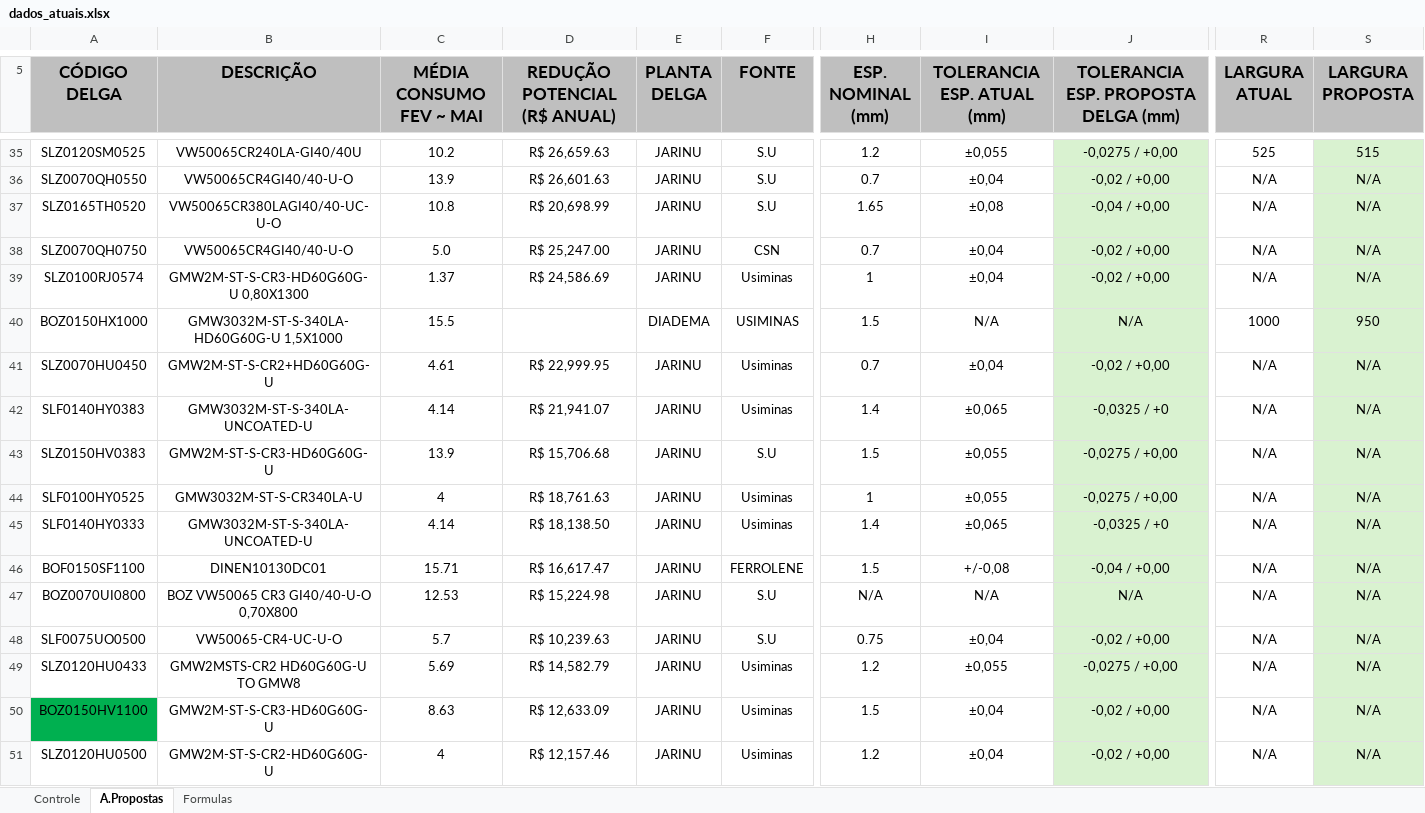
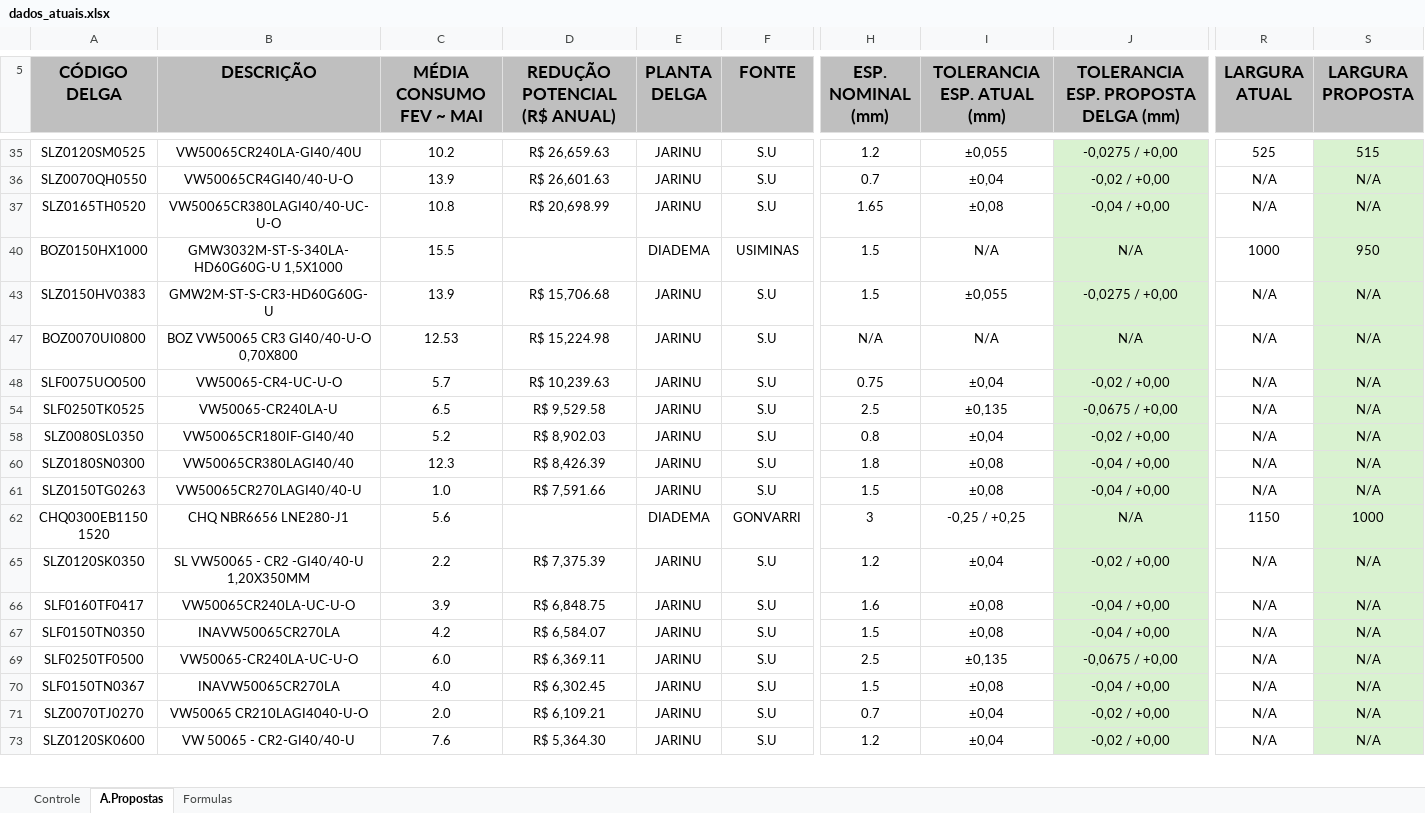
Before and after one commit to GabrielGustavoDeSouza/dashboard-bobinas, an Excel workbook: data/dados_atuais.xlsx, sheet A.Propostas, drawn as a sheet; only a part is shown, gaps mark what is left out; the shorter side is filled out with more unchanged rows; values as stored, in another font and other column widths than the file's, no borders; conditional formats not drawn; rows hold the shown columns only; the diff covers the shown part only; the diff names each change by its address in the sheet, - before the commit and + after, or states it on an @@ line.

Commit message:
Atualização de dados: Controle Resumo - Base BSW (46).xlsx (30/06/2026 16:46)

```diff
--- a/data/dados_atuais.xlsx (sheet A.Propostas)
+++ b/data/dados_atuais.xlsx (sheet A.Propostas)
@@ row 38 hidden: SLZ0070QH0750 | VW50065CR4GI40/40-U-O | 5.0 | R$ 25,247.00 | JARINU | CSN | 0.7 | ±0,04 | -0,02 / +0,00 | N/A | N/A @@
@@ row 39 hidden: SLZ0100RJ0574 | GMW2M-ST-S-CR3-HD60G60G-U 0,80X1300 | 1.37 | R$ 24,586.69 | JARINU | Usiminas | 1 | ±0,04 | -0,02 / +0,00 | N/A | N/A @@
@@ row 41 hidden: SLZ0070HU0450 | GMW2M-ST-S-CR2+HD60G60G-U | 4.61 | R$ 22,999.95 | JARINU | Usiminas | 0.7 | ±0,04 | -0,02 / +0,00 | N/A | N/A @@
@@ row 42 hidden: SLF0140HY0383 | GMW3032M-ST-S-340LA-UNCOATED-U | 4.14 | R$ 21,941.07 | JARINU | Usiminas | 1.4 | ±0,065 | -0,0325 / +0 | N/A | N/A @@
@@ row 44 hidden: SLF0100HY0525 | GMW3032M-ST-S-CR340LA-U | 4 | R$ 18,761.63 | JARINU | Usiminas | 1 | ±0,055 | -0,0275 / +0,00 | N/A | N/A @@
@@ row 45 hidden: SLF0140HY0333 | GMW3032M-ST-S-340LA-UNCOATED-U | 4.14 | R$ 18,138.50 | JARINU | Usiminas | 1.4 | ±0,065 | -0,0325 / +0 | N/A | N/A @@
@@ row 46 hidden: BOF0150SF1100 | DINEN10130DC01 | 15.71 | R$ 16,617.47 | JARINU | FERROLENE | 1.5 | +/-0,08 | -0,04 / +0,00 | N/A | N/A @@
@@ row 49 hidden: SLZ0120HU0433 | GMW2MSTS-CR2 HD60G60G-U TO GMW8 | 5.69 | R$ 14,582.79 | JARINU | Usiminas | 1.2 | ±0,055 | -0,0275 / +0,00 | N/A | N/A @@
@@ row 50 hidden: BOZ0150HV1100 | GMW2M-ST-S-CR3-HD60G60G-U | 8.63 | R$ 12,633.09 | JARINU | Usiminas | 1.5 | ±0,04 | -0,02 / +0,00 | N/A | N/A @@
@@ row 51 hidden: SLZ0120HU0500 | GMW2M-ST-S-CR2-HD60G60G-U | 4 | R$ 12,157.46 | JARINU | Usiminas | 1.2 | ±0,04 | -0,02 / +0,00 | N/A | N/A @@
```
Also changed, not shown: 2 removed rows and 28 hidden or unhidden rows elsewhere in this sheet.
